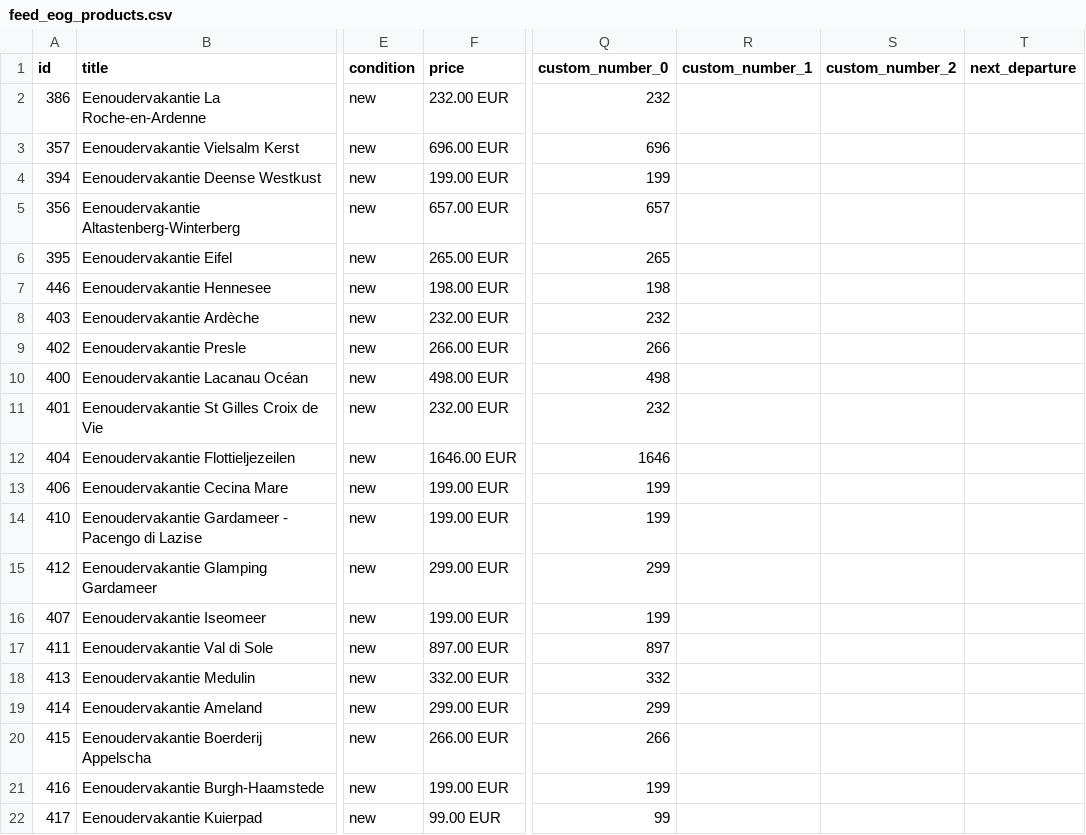
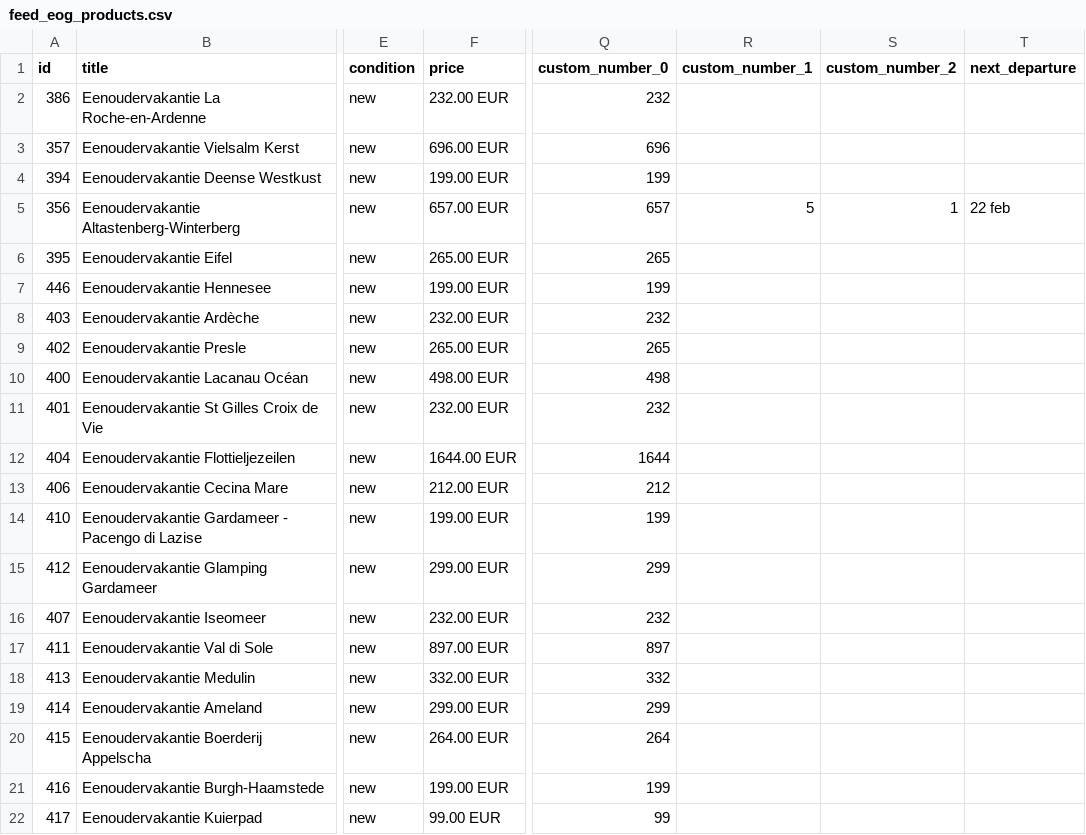
Before and after one commit to whaleads/estivant-dpa-feed, a CSV file: output/feed_eog_products.csv, drawn as a sheet; only a part is shown, gaps mark what is left out; the diff names each change by its address in the sheet, - before the commit and + after, or states it on an @@ line.

```diff
--- a/output/feed_eog_products.csv
+++ b/output/feed_eog_products.csv
-R5 (custom_number_1): (empty)
+R5 (custom_number_1): 5
-S5 (custom_number_2): (empty)
+S5 (custom_number_2): 1
-T5 (next_departure): (empty)
+T5 (next_departure): 22 feb
-F7 (price): 198.00 EUR
+F7 (price): 199.00 EUR
-Q7 (custom_number_0): 198
+Q7 (custom_number_0): 199
-F9 (price): 266.00 EUR
+F9 (price): 265.00 EUR
-Q9 (custom_number_0): 266
+Q9 (custom_number_0): 265
-F12 (price): 1646.00 EUR
+F12 (price): 1644.00 EUR
-Q12 (custom_number_0): 1646
+Q12 (custom_number_0): 1644
-F13 (price): 199.00 EUR
+F13 (price): 212.00 EUR
-Q13 (custom_number_0): 199
+Q13 (custom_number_0): 212
-F16 (price): 199.00 EUR
+F16 (price): 232.00 EUR
-Q16 (custom_number_0): 199
+Q16 (custom_number_0): 232
-F20 (price): 266.00 EUR
+F20 (price): 264.00 EUR
-Q20 (custom_number_0): 266
+Q20 (custom_number_0): 264
```
Also changed, not shown: output/feed_eog.csv, output/feed_sng.csv, 6 other files.
